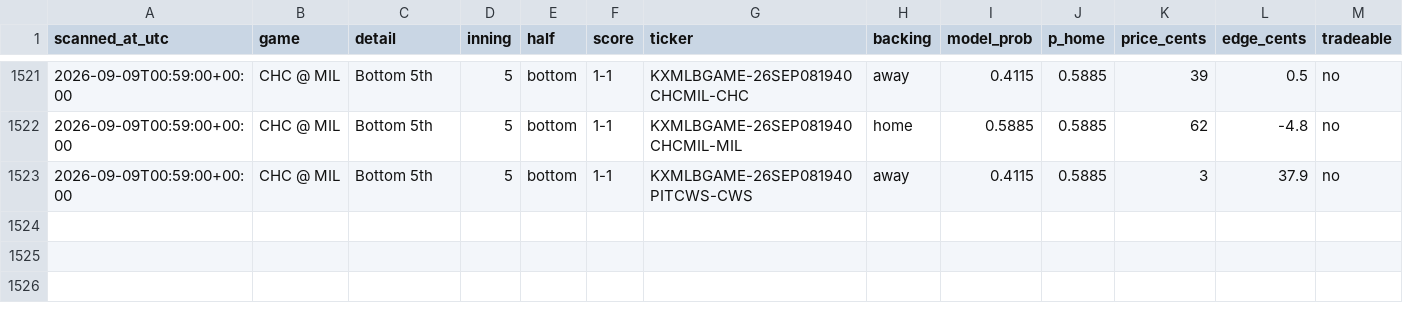
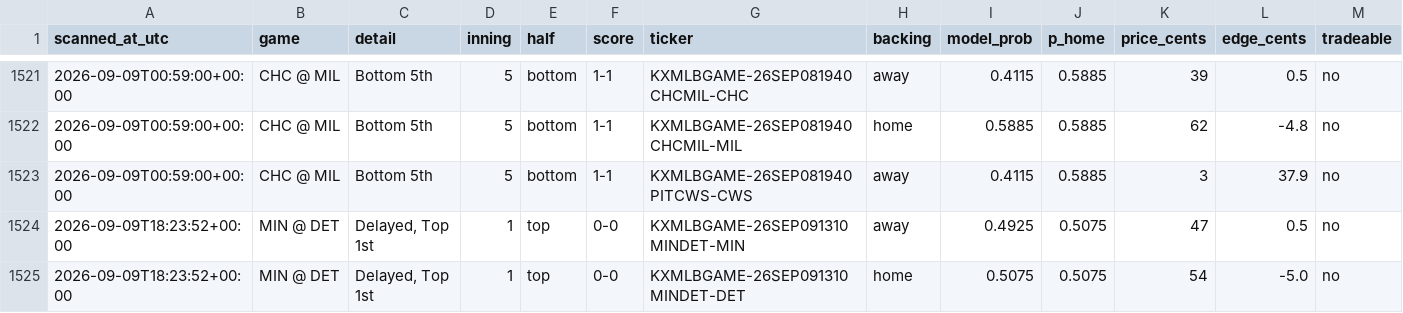
Before and after one commit to Jackhenry87/Prediction-Market-trading-bot, a CSV file: live_scan.csv, drawn as a sheet; only a part is shown, gaps mark what is left out.

```diff
--- a/live_scan.csv
+++ b/live_scan.csv
@@ -1523 +1523,3 @@ scanned_at_utc,game,detail,inning,half,score,ticker,backing,model_prob,p_home,pr
 2026-09-09T00:59:00+00:00,CHC @ MIL,Bottom 5th,5,bottom,1-1,KXMLBGAME-26SEP081940PITCWS-CWS,away,0.4115,0.5885,3,37.9,no
+2026-09-09T18:23:52+00:00,MIN @ DET,"Delayed, Top 1st",1,top,0-0,KXMLBGAME-26SEP091310MINDET-MIN,away,0.4925,0.5075,47,0.5,no
+2026-09-09T18:23:52+00:00,MIN @ DET,"Delayed, Top 1st",1,top,0-0,KXMLBGAME-26SEP091310MINDET-DET,home,0.5075,0.5075,54,-5.0,no
```
Also changed, not shown: clv_sports.csv, 2 other files.
